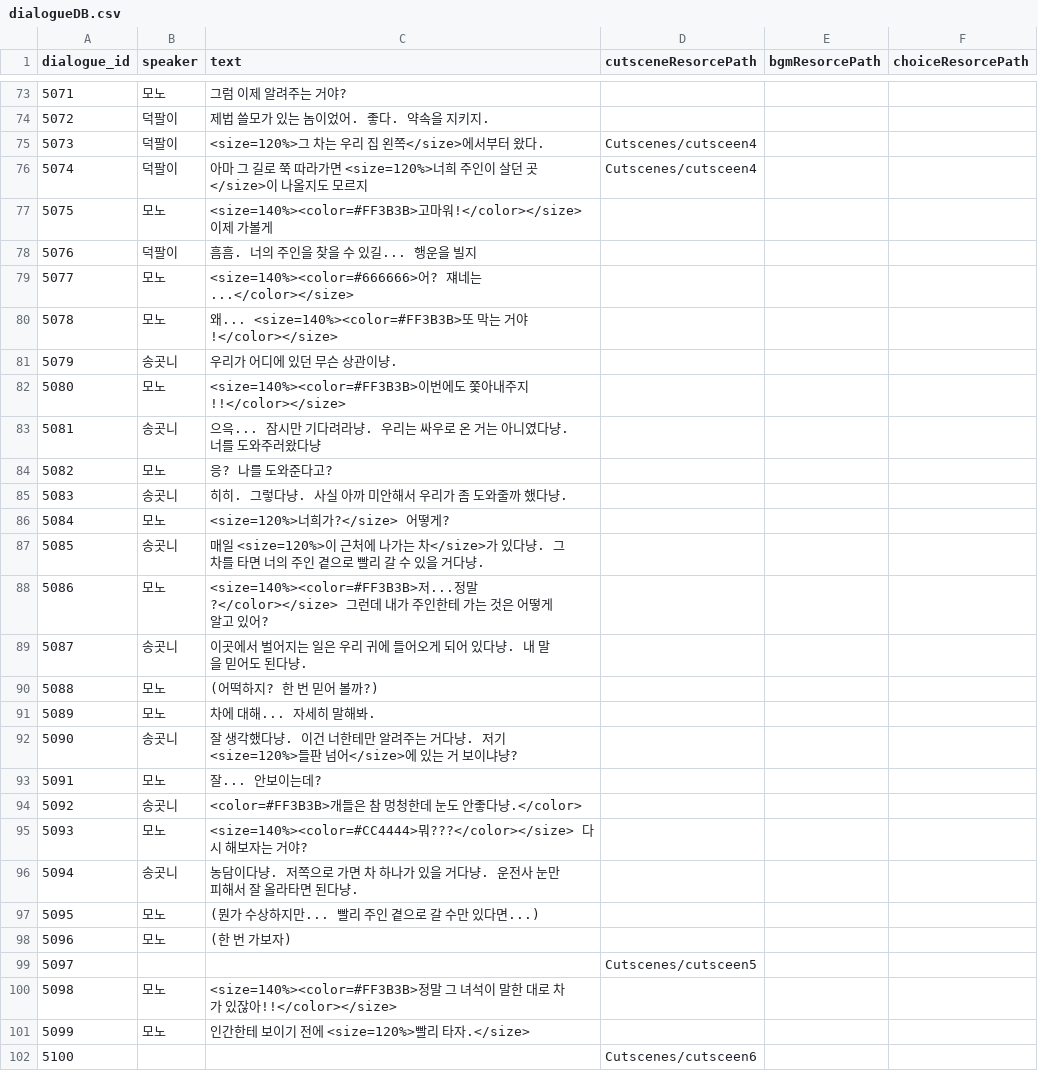
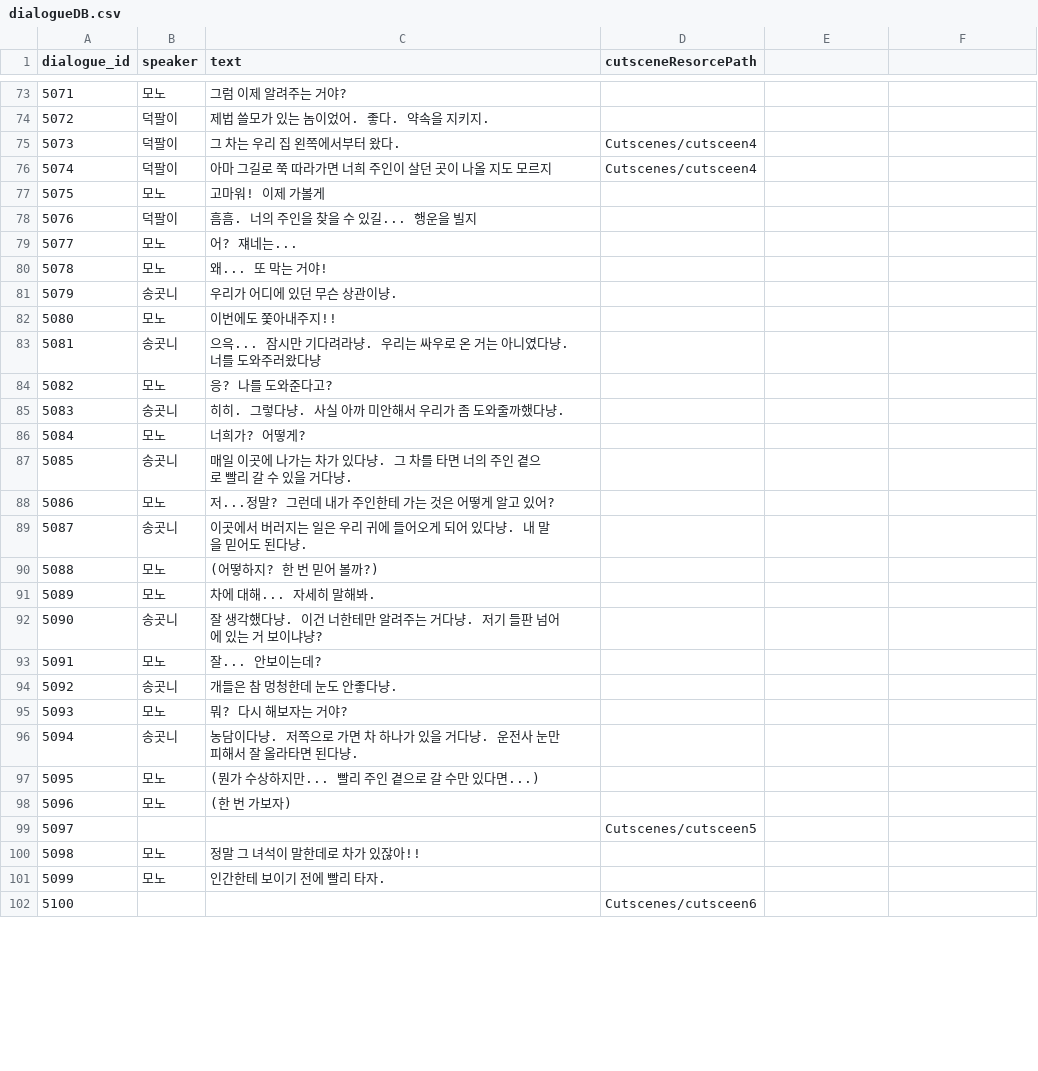
Before and after one commit to B-Dam/Project_DAD, a CSV file: Assets/Resources/CSV/dialog/dialogueDB.csv, drawn as a sheet; only a part is shown, gaps mark what is left out; the diff covers the shown part only.

```diff
--- a/Assets/Resources/CSV/dialog/dialogueDB.csv
+++ b/Assets/Resources/CSV/dialog/dialogueDB.csv
@@ -1 +1 @@
-dialogue_id,speaker,text,cutsceneResorcePath,bgmResorcePath,choiceResorcePath,
+dialogue_id,speaker,text,cutsceneResorcePath,
@@ -75,3 +75,3 @@ dialogue_id,speaker,text,cutsceneResorcePath,bgmResorcePath,choiceResorcePath,
-5073,덕팔이,<size=120%>그 차는 우리 집 왼쪽</size>에서부터 왔다.,Cutscenes/cutsceen4,,,
-5074,덕팔이,아마 그 길로 쭉 따라가면 <size=120%>너희 주인이 살던 곳</size>이 나올지도 모르지,Cutscenes/cutsceen4,,,
-5075,모노,<size=140%><color=#FF3B3B>고마워!</color></size> 이제 가볼게,,,,
+5073,덕팔이,그 차는 우리 집 왼쪽에서부터 왔다.,Cutscenes/cutsceen4,
+5074,덕팔이,아마 그길로 쭉 따라가면 너희 주인이 살던 곳이 나올 지도 모르지 ,Cutscenes/cutsceen4,
+5075,모노,고마워! 이제 가볼게,,
@@ -79,2 +79,2 @@ dialogue_id,speaker,text,cutsceneResorcePath,bgmResorcePath,choiceResorcePath,
-5077,모노,<size=140%><color=#666666>어? 쟤네는...</color></size>,,,,
-5078,모노,왜... <size=140%><color=#FF3B3B>또 막는 거야!</color></size> ,,,,
+5077,모노,어? 쟤네는...,,
+5078,모노,왜... 또 막는 거야!,,
@@ -82 +82 @@ dialogue_id,speaker,text,cutsceneResorcePath,bgmResorcePath,choiceResorcePath,
-5080,모노,<size=140%><color=#FF3B3B>이번에도 쫓아내주지!!</color></size>,,,,
+5080,모노,이번에도 쫓아내주지!!,,
@@ -85,6 +85,6 @@ dialogue_id,speaker,text,cutsceneResorcePath,bgmResorcePath,choiceResorcePath,
-5083,송곳니,히히. 그렇다냥. 사실 아까 미안해서 우리가 좀 도와줄까 했다냥.,,,,
-5084,모노,<size=120%>너희가?</size> 어떻게?,,,,
-5085,송곳니,매일 <size=120%>이 근처에 나가는 차</size>가 있다냥. 그 차를 타면 너의 주인 곁으로 빨리 갈 수 있을 거다냥.,,,,
-5086,모노,<size=140%><color=#FF3B3B>저...정말?</color></size> 그런데 내가 주인한테 가는 것은 어떻게 알고 있어?,,,,
-5087,송곳니,이곳에서 벌어지는 일은 우리 귀에 들어오게 되어 있다냥. 내 말을 믿어도 된다냥.,,,,
-5088,모노,(어떡하지? 한 번 믿어 볼까?),,,,
+5083,송곳니,히히. 그렇다냥. 사실 아까 미안해서 우리가 좀 도와줄까했다냥.,,
+5084,모노,너희가? 어떻게?,,
+5085,송곳니,매일 이곳에 나가는 차가 있다냥. 그 차를 타면 너의 주인 곁으로 빨리 갈 수 있을 거다냥.,,
+5086,모노,저...정말? 그런데 내가 주인한테 가는 것은 어떻게 알고 있어?,,
+5087,송곳니,이곳에서 버러지는 일은 우리 귀에 들어오게 되어 있다냥. 내 말을 믿어도 된다냥.,,
+5088,모노,(어떻하지? 한 번 믿어 볼까?),,
@@ -92 +92 @@ dialogue_id,speaker,text,cutsceneResorcePath,bgmResorcePath,choiceResorcePath,
-5090,송곳니,잘 생각했다냥. 이건 너한테만 알려주는 거다냥. 저기 <size=120%>들판 넘어</size>에 있는 거 보이냐냥?,,,,
+5090,송곳니,잘 생각했다냥. 이건 너한테만 알려주는 거다냥. 저기 들판 넘어에 있는 거 보이냐냥?,,
@@ -94,2 +94,2 @@ dialogue_id,speaker,text,cutsceneResorcePath,bgmResorcePath,choiceResorcePath,
-5092,송곳니,<color=#FF3B3B>개들은 참 멍청한데 눈도 안좋다냥.</color>,,,,
-5093,모노,<size=140%><color=#CC4444>뭐???</color></size> 다시 해보자는 거야?,,,,
+5092,송곳니,개들은 참 멍청한데 눈도 안좋다냥.,,
+5093,모노,뭐? 다시 해보자는 거야?,,
@@ -100,2 +100,2 @@ dialogue_id,speaker,text,cutsceneResorcePath,bgmResorcePath,choiceResorcePath,
-5098,모노,<size=140%><color=#FF3B3B>정말 그 녀석이 말한 대로 차가 있잖아!!</color></size>,,,,
-5099,모노,인간한테 보이기 전에 <size=120%>빨리 타자.</size>,,,,
+5098,모노,정말 그 녀석이 말한데로 차가 있잖아!!,,
+5099,모노,인간한테 보이기 전에 빨리 타자.,,
```
Also changed, not shown: 57 edited cells elsewhere in this file, 10 other files.
